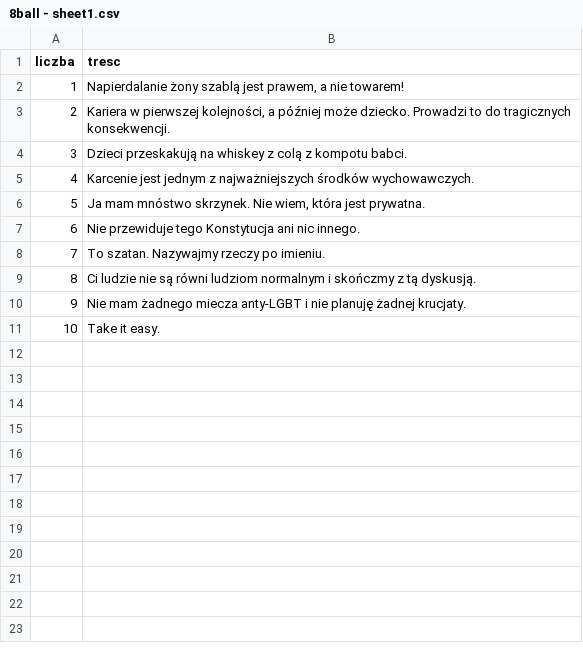
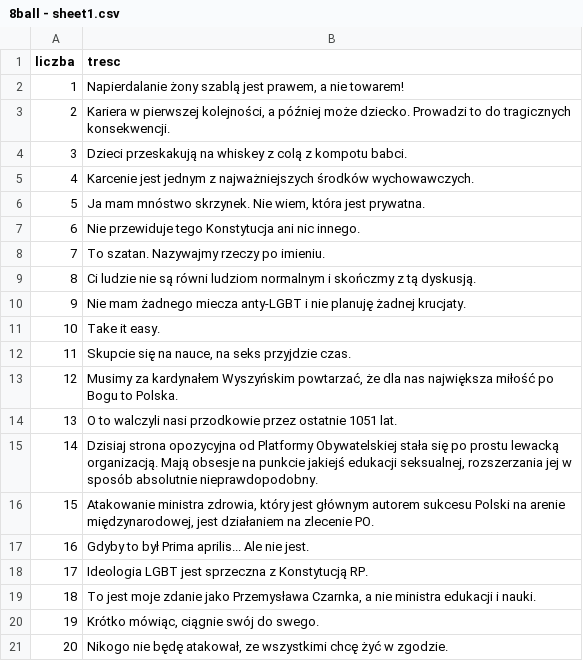
Before and after one commit to ocelothe/czarnkobot-discord, a CSV file: 8ball - sheet1.csv, drawn as a sheet.

```diff
--- a/8ball - sheet1.csv
+++ b/8ball - sheet1.csv
@@ -11 +11,11 @@ liczba,tresc
 10,Take it easy.
+11,"Skupcie się na nauce, na seks przyjdzie czas."
+12,"Musimy za kardynałem Wyszyńskim powtarzać, że dla nas największa miłość po Bogu to Polska."
+13,O to walczyli nasi przodkowie przez ostatnie 1051 lat.
+14,"Dzisiaj strona opozycyjna od Platformy Obywatelskiej stała się po prostu lewacką organizacją. Mają obsesje na punkcie jakiejś edukacji seksualnej, rozszerzania jej w sposób absolutnie nieprawdopodobny."
+15,"Atakowanie ministra zdrowia, który jest głównym autorem sukcesu Polski na arenie międzynarodowej, jest działaniem na zlecenie PO."
+16,Gdyby to był Prima aprilis... Ale nie jest.
+17,Ideologia LGBT jest sprzeczna z Konstytucją RP.
+18,"To jest moje zdanie jako Przemysława Czarnka, a nie ministra edukacji i nauki."
+19,"Krótko mówiąc, ciągnie swój do swego."
+20,"Nikogo nie będę atakował, ze wszystkimi chcę żyć w zgodzie."
```
Also changed, not shown: BotData/sheets/8ball - sheet1.csv, BotData/sheets/randomeme.csv, 7 other files.
